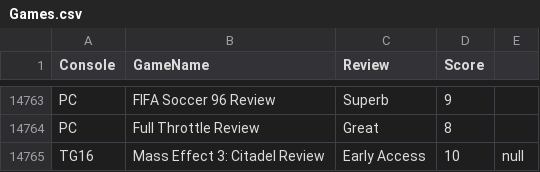
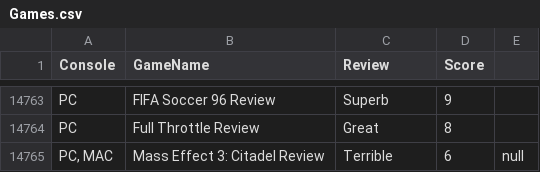
Before and after one commit to godpoh/LaboratorioCuatro, a CSV file: src/resources/Games.csv, drawn as a sheet; only a part is shown, gaps mark what is left out.

```diff
--- a/src/resources/Games.csv
+++ b/src/resources/Games.csv
@@ -14764,2 +14764,2 @@ PC,FIFA Soccer 96 Review,Superb,9
 PC,Full Throttle Review,Great,8
-TG16,Mass Effect 3: Citadel Review,Early Access,10,null
+"PC, MAC",Mass Effect 3: Citadel Review,Terrible,6,null
```
Also changed, not shown: 5 other files.
